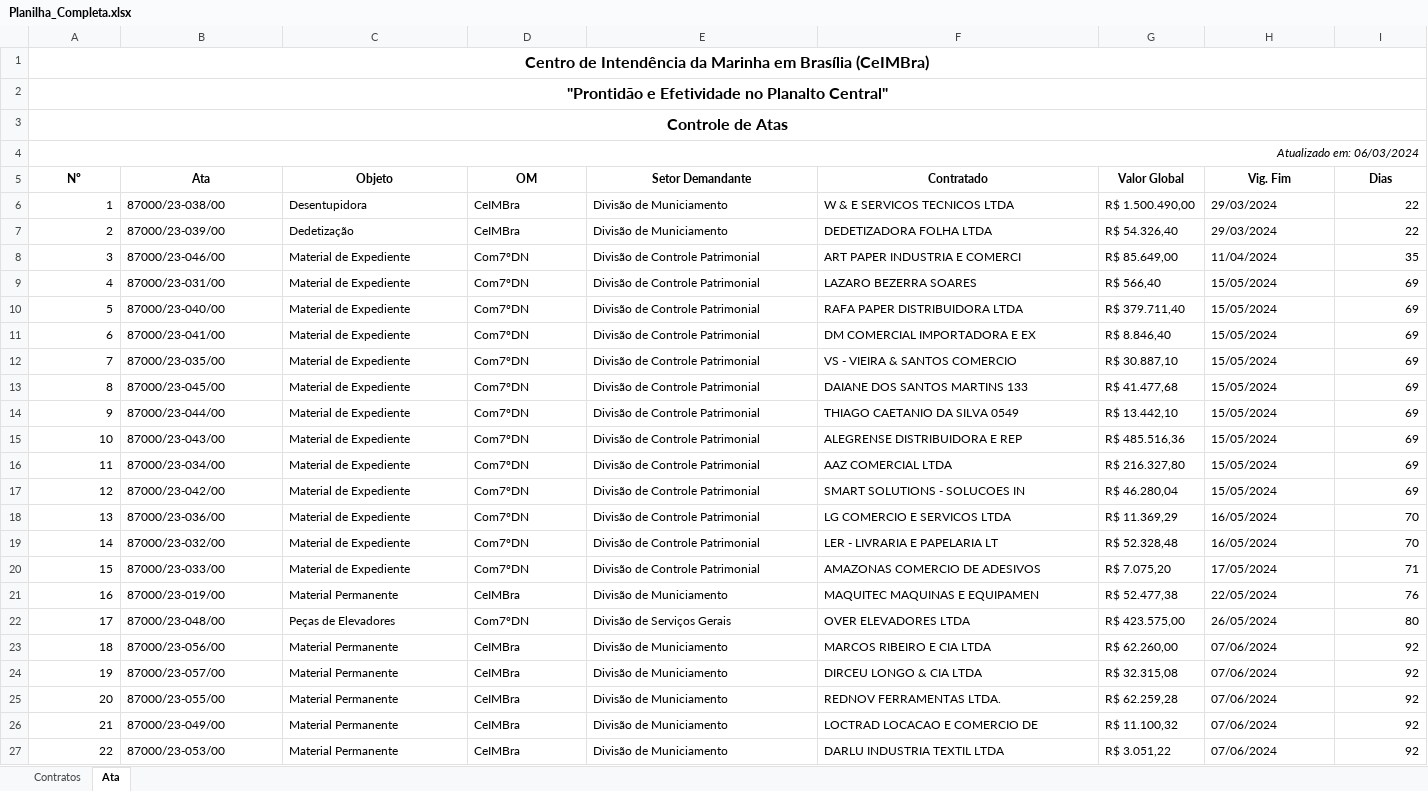
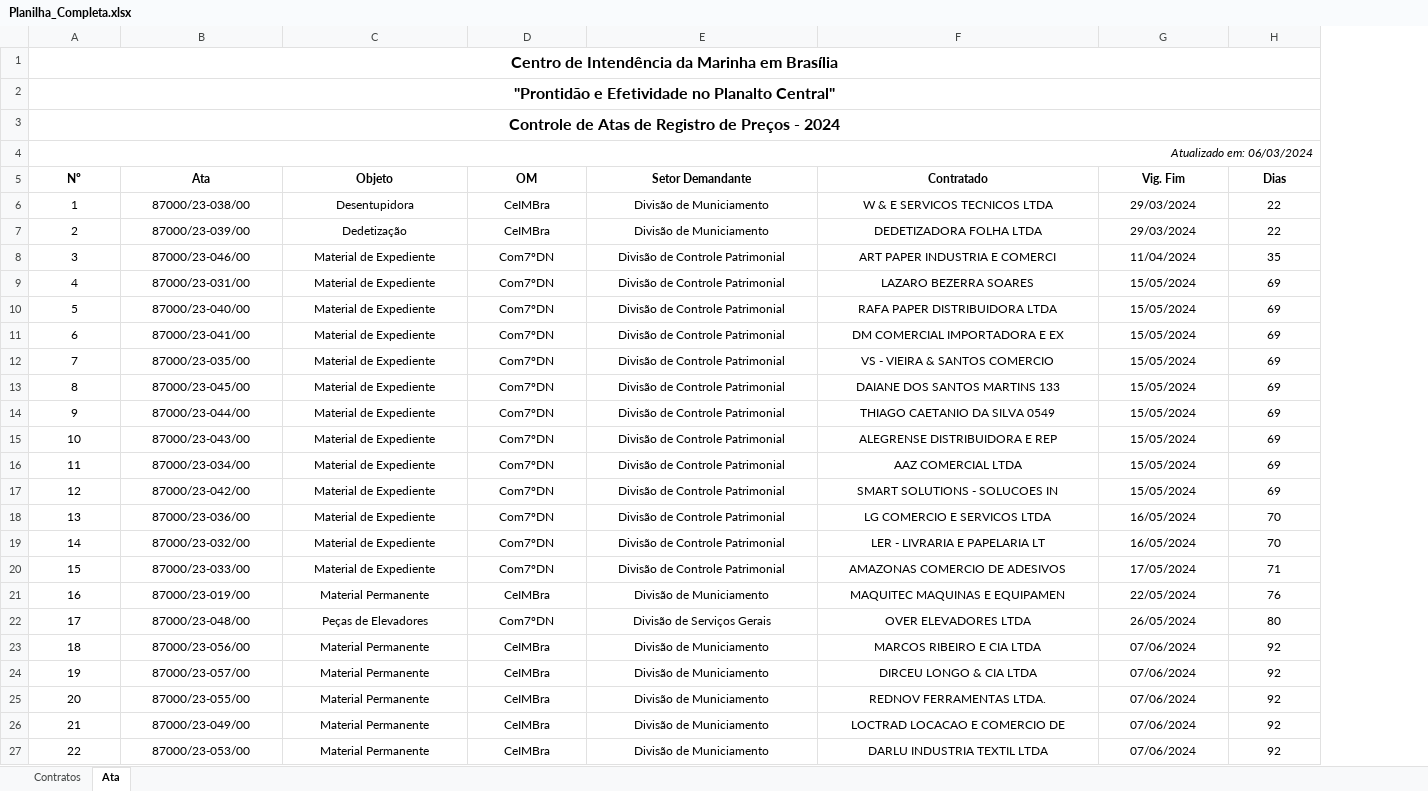
Before and after one commit to Guilhermeksc/licitacao360, an Excel workbook: controle_contratos/Planilha_Completa.xlsx, sheet Ata, drawn as a sheet; only a part is shown; values as stored, in another font and other column widths than the file's, no borders; removed rows and columns are numbered as before the commit, all else as after; the diff covers the shown part only; the diff names each change by its address in the sheet, - before the commit and + after, or states it on an @@ line.

```diff
--- a/controle_contratos/Planilha_Completa.xlsx (sheet Ata)
+++ b/controle_contratos/Planilha_Completa.xlsx (sheet Ata)
-column G (Valor Global), rows 6-27: R$ 1.500.490,00 | R$ 54.326,40 | R$ 85.649,00 | R$ 566,40 | R$ 379.711,40 | R$ 8.846,40 | R$ 30.887,10 | R$ 41.477,68 | R$ 13.442,10 | R$ 485.516,36 | R$ 216.327,80 | R$ 46.280,04 | R$ 11.369,29 | R$ 52.328,48 | R$ 7.075,20 | R$ 52.477,38 | R$ 423.575,00 | R$ 62.260,00 | R$ 32.315,08 | R$ 62.259,28 | R$ 11.100,32 | R$ 3.051,22
-A1 (Nº): …em Brasília (CeIMBra)
+A1 (Nº): …em Brasília
-A3 (Nº): Controle de Atas
+A3 (Nº): Controle de Atas de Registro de Preços - 2024
-A6:A27 alignment: right
+A6:A27 alignment: center
-B6:F27 alignment: left
+B6:F27 alignment: center
-G6:G27 alignment: left
+G6:G27 alignment: center
-H6:H27 alignment: right
+H6:H27 alignment: center
```
Also changed, not shown: cell formats elsewhere in this sheet, sheet Contratos, 5 other files.
